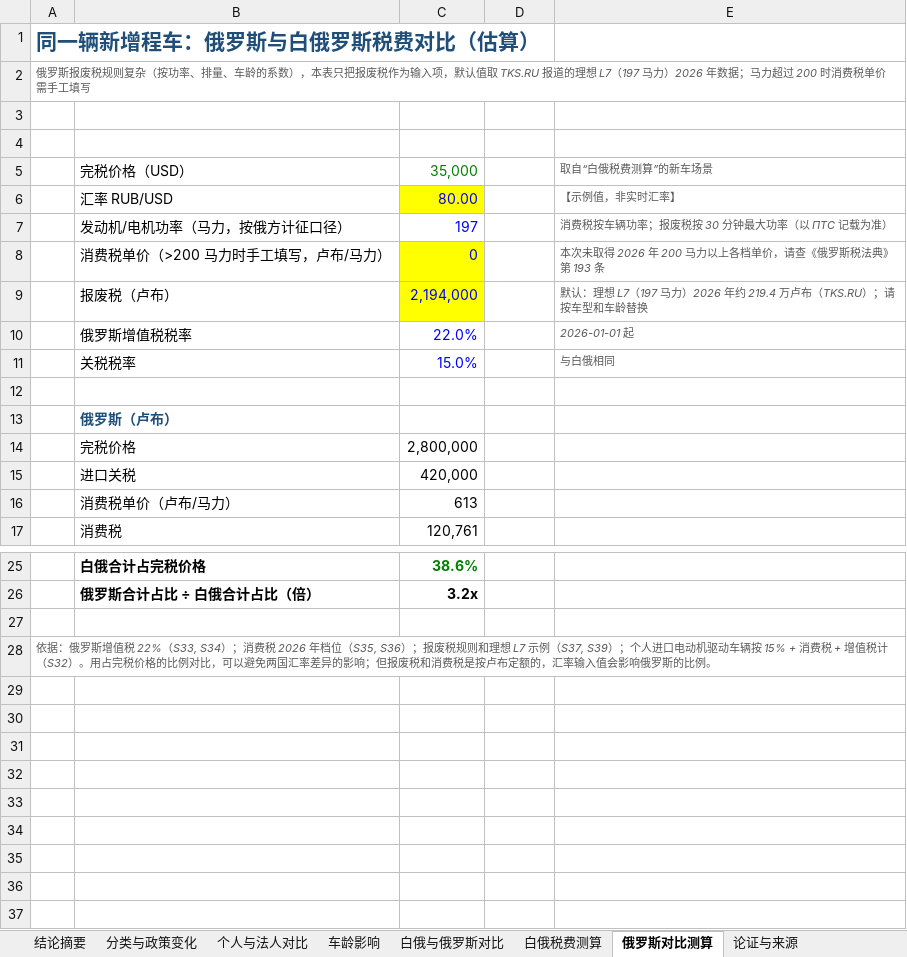
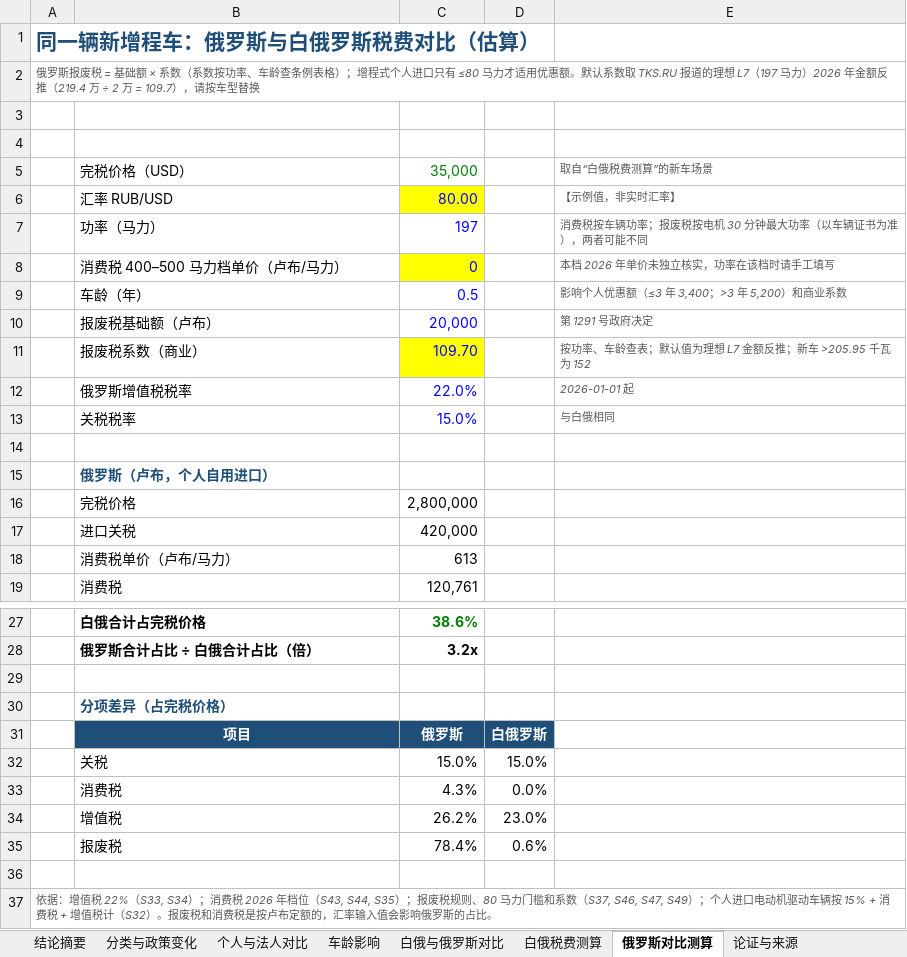
Before and after one commit to radish1213/radish1213, an Excel workbook: reports/Belarus_REEV_Car_Import_Duties_2026-09.xlsx, sheet 俄罗斯对比测算, drawn as a sheet; only a part is shown, gaps mark what is left out; values as stored, in another font and other column widths than the file's, no borders; removed rows and columns are numbered as before the commit, all else as after; the diff names each change by its address in the sheet, - before the commit and + after, or states it on an @@ line.

```diff
--- a/reports/Belarus_REEV_Car_Import_Duties_2026-09.xlsx (sheet 俄罗斯对比测算)
+++ b/reports/Belarus_REEV_Car_Import_Duties_2026-09.xlsx (sheet 俄罗斯对比测算)
-A2: …斯报废税规则复杂（按功率、排量、车龄的系数），本表只把报废税作为输入项，默认值取 TKS.RU 报道的理想 L7（197 马力）2026 年数据；马力超过 200 时消费税单价需手工填写
+A2: …斯报废税 = 基础额 × 系数（系数按功率、车龄查条例表格）；增程式个人进口只有 ≤80 马力才适用优惠额。默认系数取 TKS.RU 报道的理想 L7（197 马力）2026 年金额反推（219.4 万 ÷ 2 万 = 109.7），请按车型替换
-B7: 发动机/电机功率（马力，按俄方计征口径）
+B7: 功率（马力）
-E7: 消费税按车辆功率；报废税按 30 分钟最大功率（以 ПТС 记载为准）
+E7: 消费税按车辆功率；报废税按电机 30 分钟最大功率（以车辆证书为准），两者可能不同
-row 8:  | 消费税单价（>200 马力时手工填写，卢布/马力） | 0 |  | 本次未取得 2026 年 200 马力以上各档单价，请查《俄罗斯税法典》第 193 条
-row 9:  | 报废税（卢布） | 2,194,000 |  | 默认：理想 L7（197 马力）2026 年约 219.4 万卢布（TKS.RU）；请按车型和车龄替换
+row 8:  | 消费税 400–500 马力档单价（卢布/马力） | 0 |  | 本档 2026 年单价未独立核实，功率在该档时请手工填写
+row 9:  | 车龄（年） | 0.5 |  | 影响个人优惠额（≤3 年 3,400；>3 年 5,200）和商业系数
+row 10:  | 报废税基础额（卢布） | 20,000 |  | 第 1291 号政府决定
+row 11:  | 报废税系数（商业） | 109.70 |  | 按功率、车龄查表；默认值为理想 L7 金额反推；新车 >205.95 千瓦为 152
-B15: 俄罗斯（卢布）
+B15: 俄罗斯（卢布，个人自用进口）
+row 30:  | 分项差异（占完税价格）
+row 31:  | 项目 | 俄罗斯 | 白俄罗斯
+row 32:  | 关税 | 15.0% | 15.0%
+row 33:  | 消费税 | 4.3% | 0.0%
+row 34:  | 增值税 | 26.2% | 23.0%
+row 35:  | 报废税 | 78.4% | 0.6%
+row 36: (empty)
-A37: 依据：俄罗斯增值税 22%（S33, S34）；消费税 2026 年档位（S35, S36）；报废税规则和理想 L7 示例（S37, S39）；个人进口电动机驱动车辆按 15% + 消费税 + 增值税计（S32）。用占完税价格的比例对比，可以避免两国汇率差异的影响；但报废税和消费税是按卢布定额的，汇率输入值会影响俄罗斯的比例。
+A37: 依据：增值税 22%（S33, S34）；消费税 2026 年档位（S43, S44, S35）；报废税规则、80 马力门槛和系数（S37, S46, S47, S49）；个人进口电动机驱动车辆按 15% + 消费税 + 增值税计（S32）。报废税和消费税是按卢布定额的，汇率输入值会影响俄罗斯的占比。
```
Also changed, not shown: sheet 白俄与俄罗斯对比, sheet 论证与来源, sheet 个人与法人对比, sheet 分类与政策变化, sheet 结论摘要, sheet 车龄影响, formulas that keep their value.
